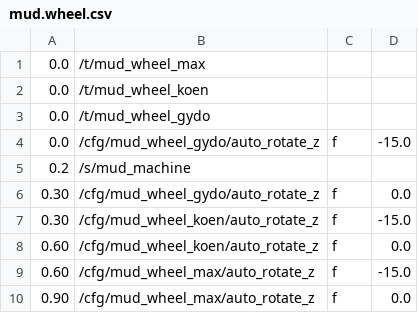
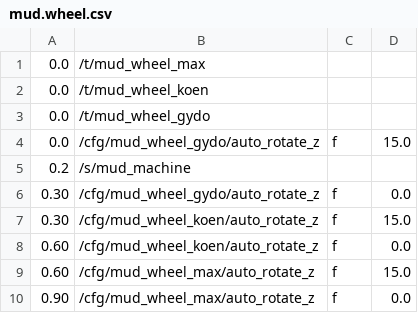
Before and after one commit to markkorput/of2030, a CSV file: of2030/bin/data/osc/mud.wheel.csv, drawn as a sheet.

```diff
--- a/of2030/bin/data/osc/mud.wheel.csv
+++ b/of2030/bin/data/osc/mud.wheel.csv
@@ -3,8 +3,8 @@
 0.0,/t/mud_wheel_gydo
-0.0,/cfg/mud_wheel_gydo/auto_rotate_z,f,-15.0
+0.0,/cfg/mud_wheel_gydo/auto_rotate_z,f,15.0
 0.2,/s/mud_machine
 0.30,/cfg/mud_wheel_gydo/auto_rotate_z,f,0.0
-0.30,/cfg/mud_wheel_koen/auto_rotate_z,f,-15.0
+0.30,/cfg/mud_wheel_koen/auto_rotate_z,f,15.0
 0.60,/cfg/mud_wheel_koen/auto_rotate_z,f,0.0
-0.60,/cfg/mud_wheel_max/auto_rotate_z,f,-15.0
+0.60,/cfg/mud_wheel_max/auto_rotate_z,f,15.0
 0.90,/cfg/mud_wheel_max/auto_rotate_z,f,0.0
```
Also changed, not shown: 1 other file.
